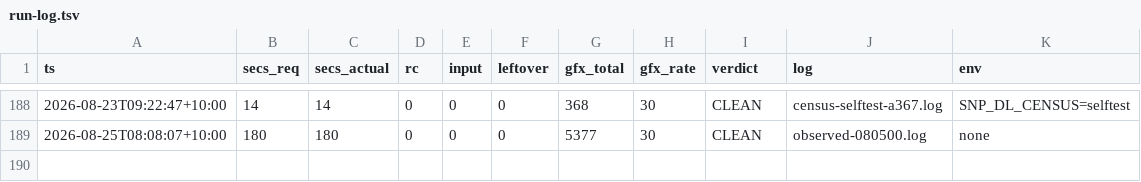
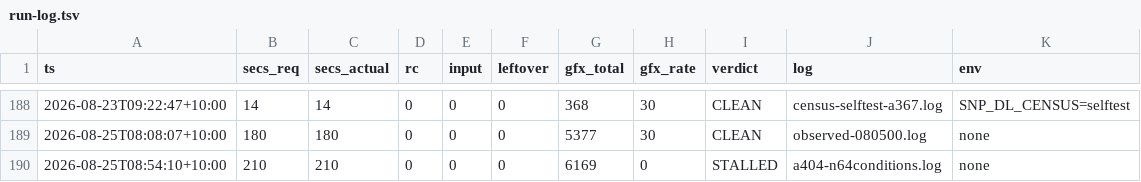
Before and after one commit to johvmac/sin-punishment-recompiled, a TSV file: docs/run-log.tsv, drawn as a sheet; only a part is shown, gaps mark what is left out; the diff names each change by its address in the sheet, - before the commit and + after, or states it on an @@ line.

```diff
--- a/docs/run-log.tsv
+++ b/docs/run-log.tsv
+row 190: 2026-08-25T08:54:10+10:00 | 210 | 210 | 0 | 0 | 0 | 6169 | 0 | STALLED | a404-n64conditions.log | none
```
Also changed, not shown: 2 other files.
